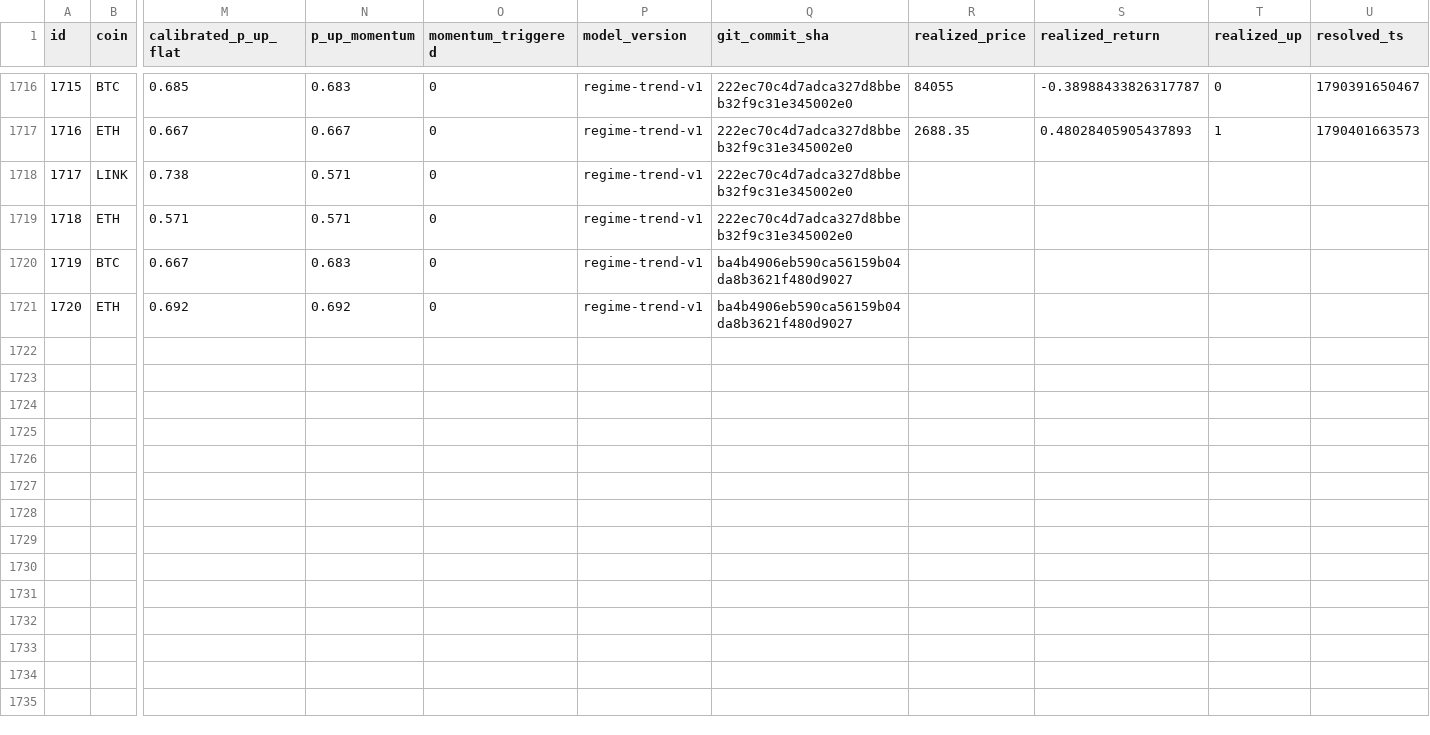
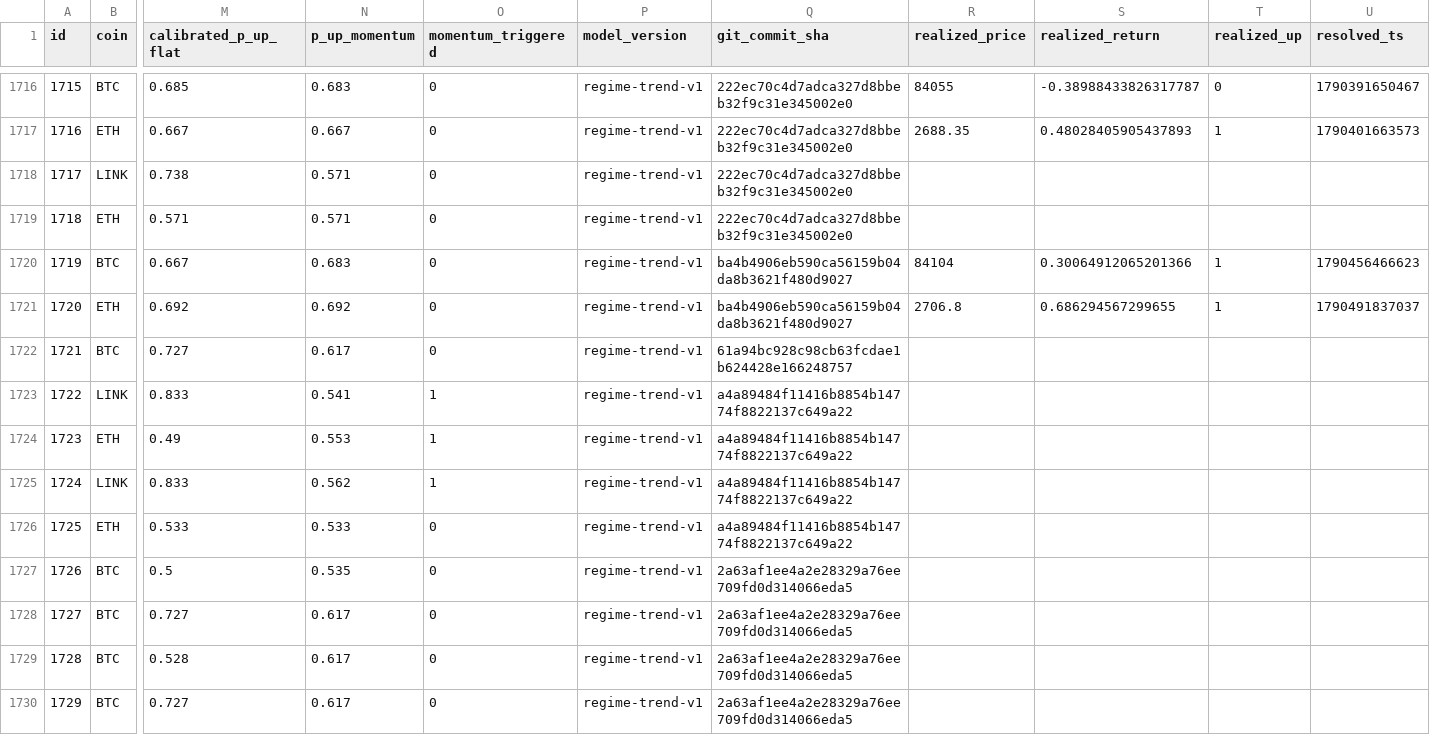
Before and after one commit to quiquandon-oss/PulseWorkerV2, a CSV file: data-exports/challenger_predictions.csv, drawn as a sheet; only a part is shown, gaps mark what is left out; rows hold the shown columns only; the diff names each change by its address in the sheet, - before the commit and + after, or states it on an @@ line.

```diff
--- a/data-exports/challenger_predictions.csv
+++ b/data-exports/challenger_predictions.csv
-R1720 (realized_price): (empty)
+R1720 (realized_price): 84104
-S1720 (realized_return): (empty)
+S1720 (realized_return): 0.30064912065201366
-T1720:T1721 (realized_up): (empty)
+T1720:T1721 (realized_up): 1
-U1720 (resolved_ts): (empty)
+U1720 (resolved_ts): 1790456466623
-R1721 (realized_price): (empty)
+R1721 (realized_price): 2706.8
-S1721 (realized_return): (empty)
+S1721 (realized_return): 0.686294567299655
-U1721 (resolved_ts): (empty)
+U1721 (resolved_ts): 1790491837037
+row 1722: 1721 | BTC | 0.727 | 0.617 | 0 | regime-trend-v1 | 61a94bc928c98cb63fcdae1b624428e166248757
+row 1723: 1722 | LINK | 0.833 | 0.541 | 1 | regime-trend-v1 | a4a89484f11416b8854b14774f8822137c649a22
+row 1724: 1723 | ETH | 0.49 | 0.553 | 1 | regime-trend-v1 | a4a89484f11416b8854b14774f8822137c649a22
+row 1725: 1724 | LINK | 0.833 | 0.562 | 1 | regime-trend-v1 | a4a89484f11416b8854b14774f8822137c649a22
+row 1726: 1725 | ETH | 0.533 | 0.533 | 0 | regime-trend-v1 | a4a89484f11416b8854b14774f8822137c649a22
+row 1727: 1726 | BTC | 0.5 | 0.535 | 0 | regime-trend-v1 | 2a63af1ee4a2e28329a76ee709fd0d314066eda5
+row 1728: 1727 | BTC | 0.727 | 0.617 | 0 | regime-trend-v1 | 2a63af1ee4a2e28329a76ee709fd0d314066eda5
+row 1729: 1728 | BTC | 0.528 | 0.617 | 0 | regime-trend-v1 | 2a63af1ee4a2e28329a76ee709fd0d314066eda5
+row 1730: 1729 | BTC | 0.727 | 0.617 | 0 | regime-trend-v1 | 2a63af1ee4a2e28329a76ee709fd0d314066eda5
```
Also changed, not shown: data-exports/btc_predictions.csv, data-exports/eth_predictions.csv, 3 other files.
